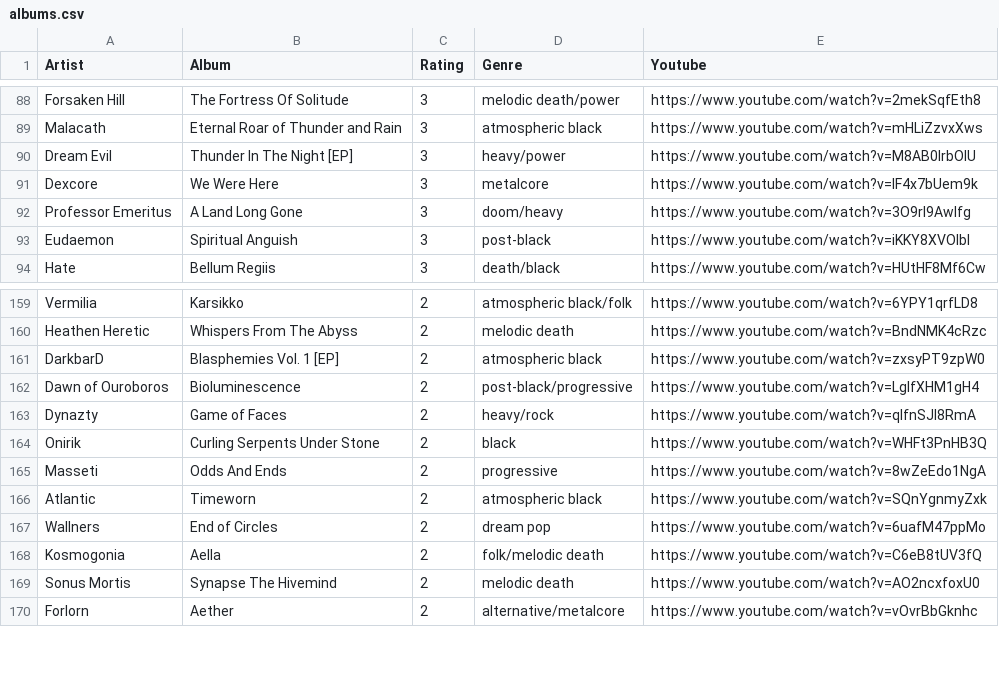
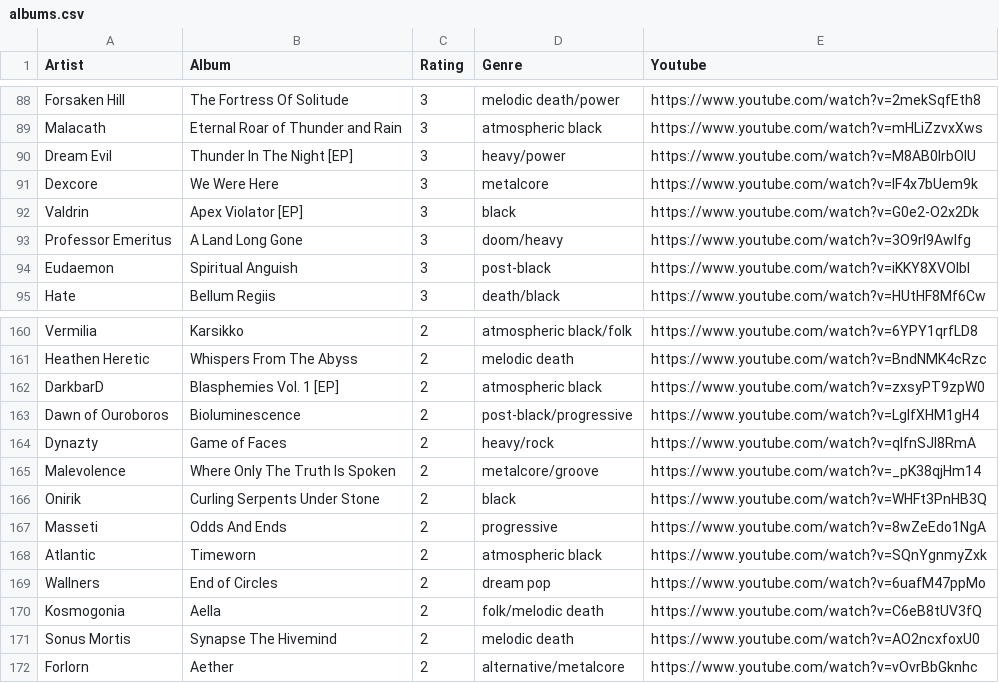
Before and after one commit to the-cassiopeia/albums2025, a CSV file: albums.csv, drawn as a sheet; only a part is shown, gaps mark what is left out.

```diff
--- a/albums.csv
+++ b/albums.csv
@@ -91,2 +91,3 @@ Dream Evil,Thunder In The Night [EP],3,heavy/power,https://www.youtube.com/watch
 Dexcore,We Were Here,3,metalcore,https://www.youtube.com/watch?v=IF4x7bUem9k
+Valdrin,Apex Violator [EP],3,black,https://www.youtube.com/watch?v=G0e2-O2x2Dk
 Professor Emeritus,A Land Long Gone,3,doom/heavy,https://www.youtube.com/watch?v=3O9rI9Awlfg
@@ -163,2 +164,3 @@ Dawn of Ouroboros,Bioluminescence,2,post-black/progressive,https://www.youtube.c
 Dynazty,Game of Faces,2,heavy/rock,https://www.youtube.com/watch?v=qIfnSJl8RmA
+Malevolence,Where Only The Truth Is Spoken,2,metalcore/groove,https://www.youtube.com/watch?v=_pK38qjHm14
 Onirik,Curling Serpents Under Stone,2,black,https://www.youtube.com/watch?v=WHFt3PnHB3Q
```
Also changed, not shown: 1 other file.
